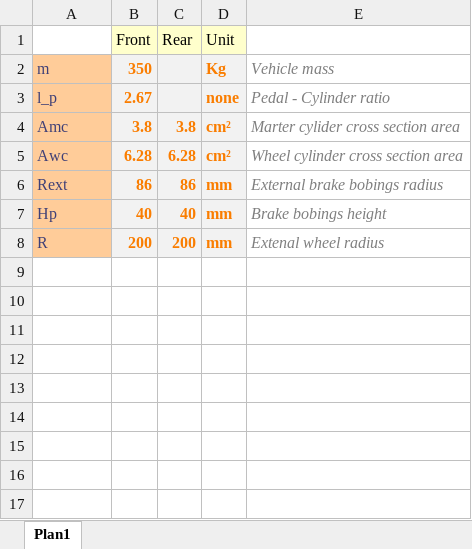
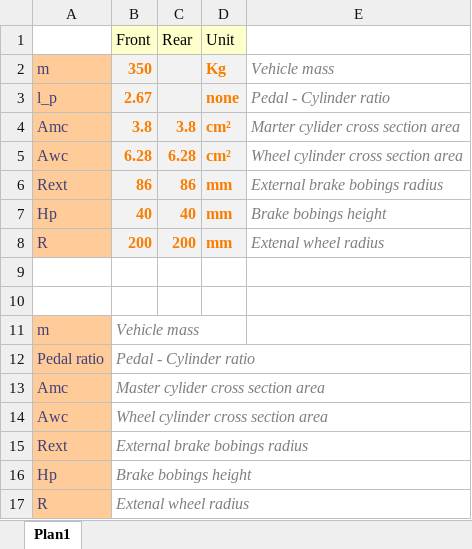
Before and after one commit to desouzapaulo/TIA, an Excel workbook: parameters/RS12.xlsx, sheet Plan1, drawn as a sheet; values as stored, in another font and other column widths than the file's, no borders; the diff names each change by its address in the sheet, - before the commit and + after, or states it on an @@ line.

Commit message:
[ADD] Brake version 2

```diff
--- a/parameters/RS12.xlsx (sheet Plan1)
+++ b/parameters/RS12.xlsx (sheet Plan1)
+row 9: (empty)
+row 10: (empty)
+row 11: m | Vehicle mass
+row 12: Pedal ratio | Pedal - Cylinder ratio
+row 13: Amc | Master cylider cross section area
+row 14: Awc | Wheel cylinder cross section area
+row 15: Rext | External brake bobings radius
+row 16: Hp | Brake bobings height
+row 17: R | Extenal wheel radius
```
Also changed, not shown: 15 other files.
